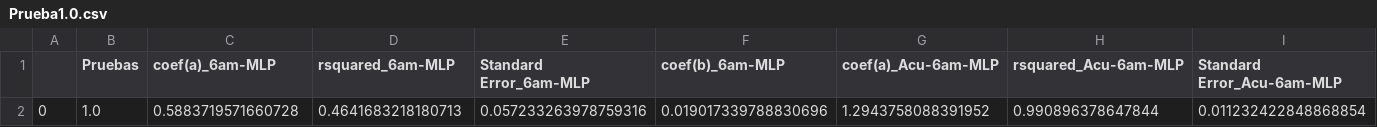
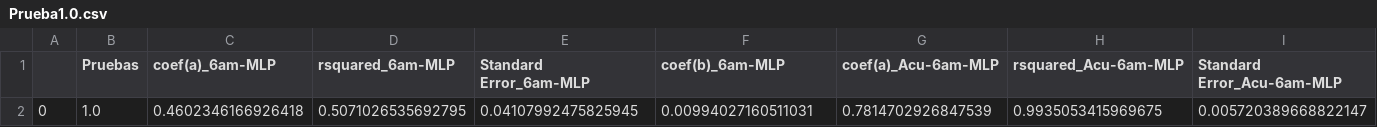
Before and after one commit to Rodrigomontenegrofarias/resultados-modelos-tesis, a CSV file: Prueba1.0.csv, drawn as a sheet; only a part is shown; removed rows and columns are numbered as before the commit, all else as after; rows hold the shown columns only; the diff names each change by its address in the sheet, - before the commit and + after, or states it on an @@ line.

Commit message:
commit message

```diff
--- a/Prueba1.0.csv
+++ b/Prueba1.0.csv
-row 2: 0 | 1.0 | 0.5883719571660728 | 0.4641683218180713 | 0.057233263978759316 | 0.019017339788830696 | 1.2943758088391952 | 0.990896378647844 | 0.011232422848868854
+row 2: 0 | 1.0 | 0.4602346166926418 | 0.5071026535692795 | 0.04107992475825945 | 0.00994027160511031 | 0.7814702926847539 | 0.9935053415969675 | 0.005720389668822147
```
